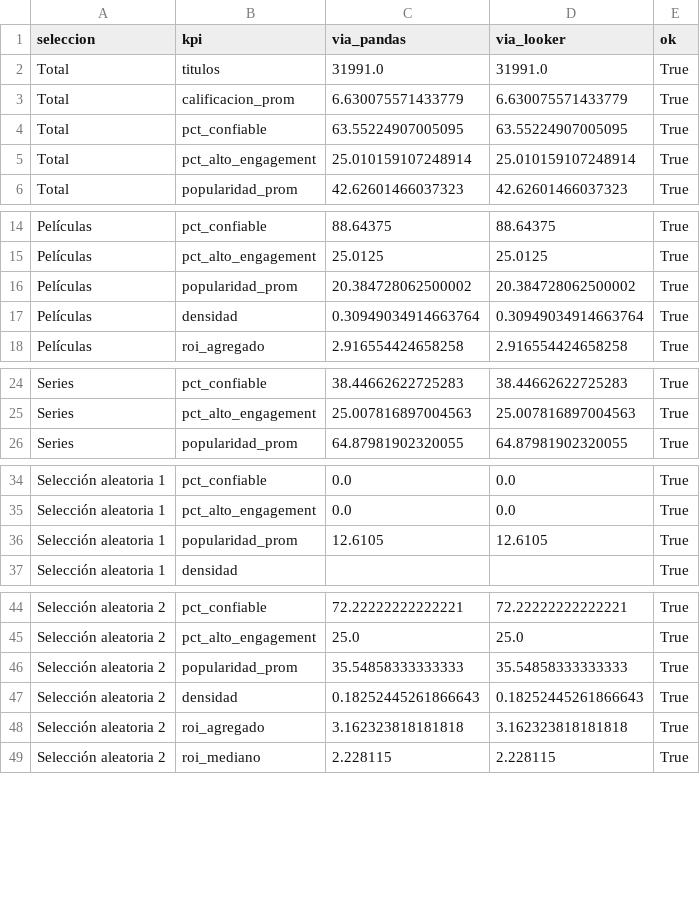
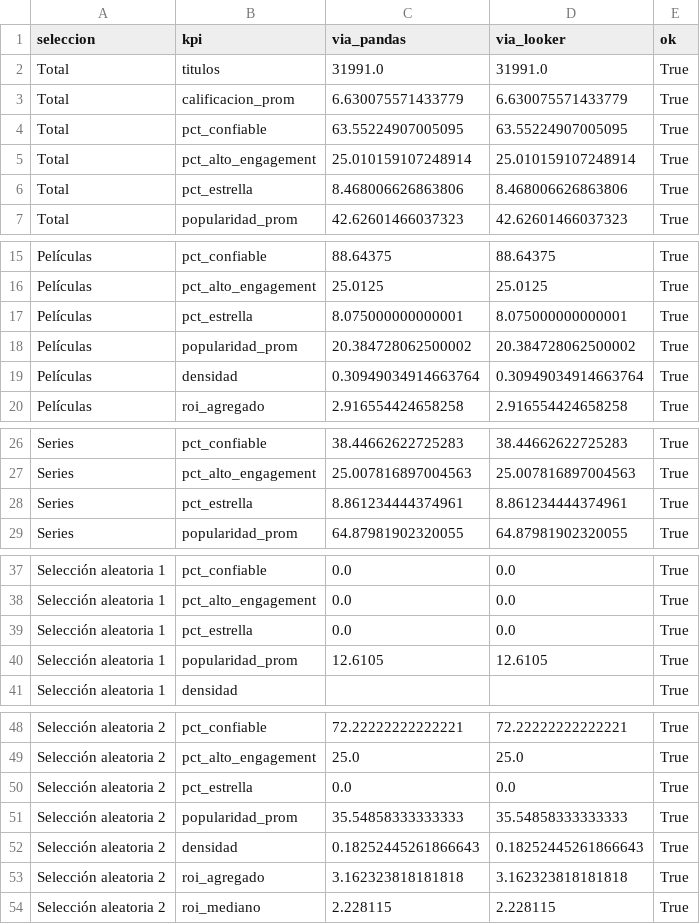
Before and after one commit to carlos31255/EV2_Visualizacion_Datos, a CSV file: data/processed/kpis_verificacion.csv, drawn as a sheet; only a part is shown, gaps mark what is left out; the diff covers the shown part only; the diff names each change by its address in the sheet, - before the commit and + after, or states it on an @@ line.

Commit message:
Ajustes: ordenar 5b en NB01, unificar Russo en G8 y sumar pct_estrella al glosario
- notebooks/01_integracion_y_limpieza.ipynb: secc. 5 y 5b ordenadas antes de la secc. 6.
- notebooks/02_eda_visualizaciones.ipynb: unificar dupla Anthony y Joe Russo en G8 (images/g8_roi_por_director.png regenerado).
- reports/glosario.md: incluir pct_estrella y popularidad_prom completando 11 KPIs.
- src/kpis.py y processed: datasets y metricas sincronizados con 330/330 verificaciones OK.
- NOTAS.md: pendientes actualizados.

```diff
--- a/data/processed/kpis_verificacion.csv
+++ b/data/processed/kpis_verificacion.csv
+row 6: Total | pct_estrella | 8.468006626863806 | 8.468006626863806 | True
+row 17: Películas | pct_estrella | 8.075000000000001 | 8.075000000000001 | True
+row 28: Series | pct_estrella | 8.861234444374961 | 8.861234444374961 | True
+row 39: Selección aleatoria 1 | pct_estrella | 0.0 | 0.0 | True
+row 50: Selección aleatoria 2 | pct_estrella | 0.0 | 0.0 | True
```
Also changed, not shown: 25 added rows elsewhere in this file, data/processed/cifras_clave_eda.csv, data/processed/kpis_por_anio.csv, 10 other files.
